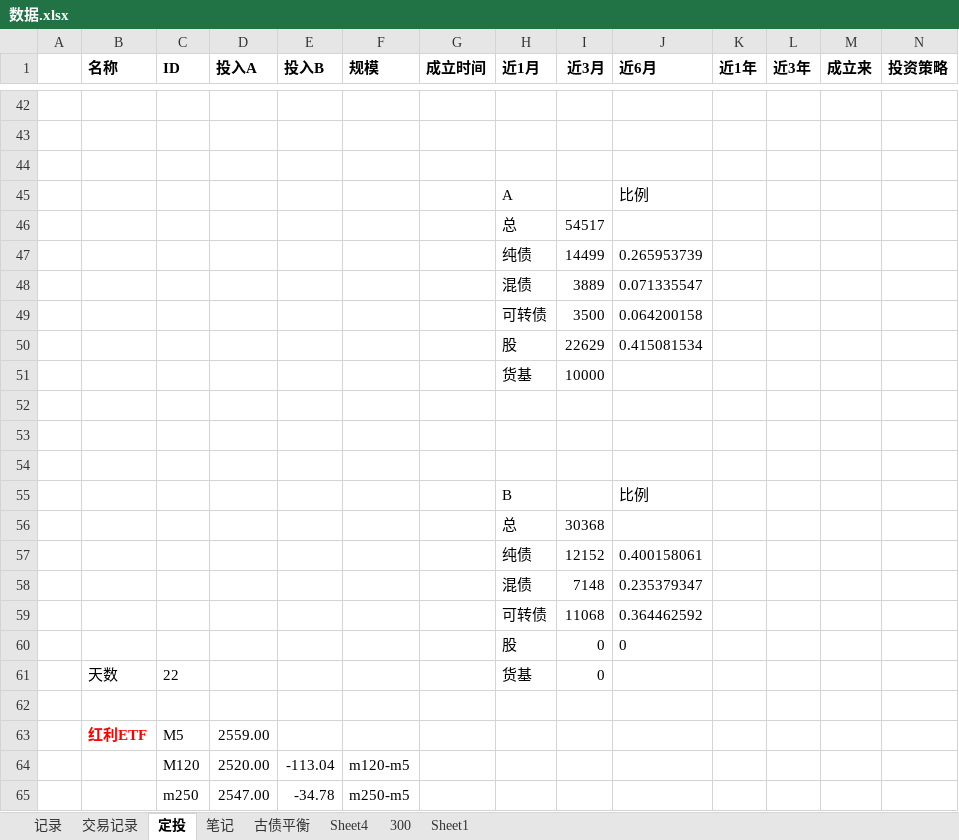
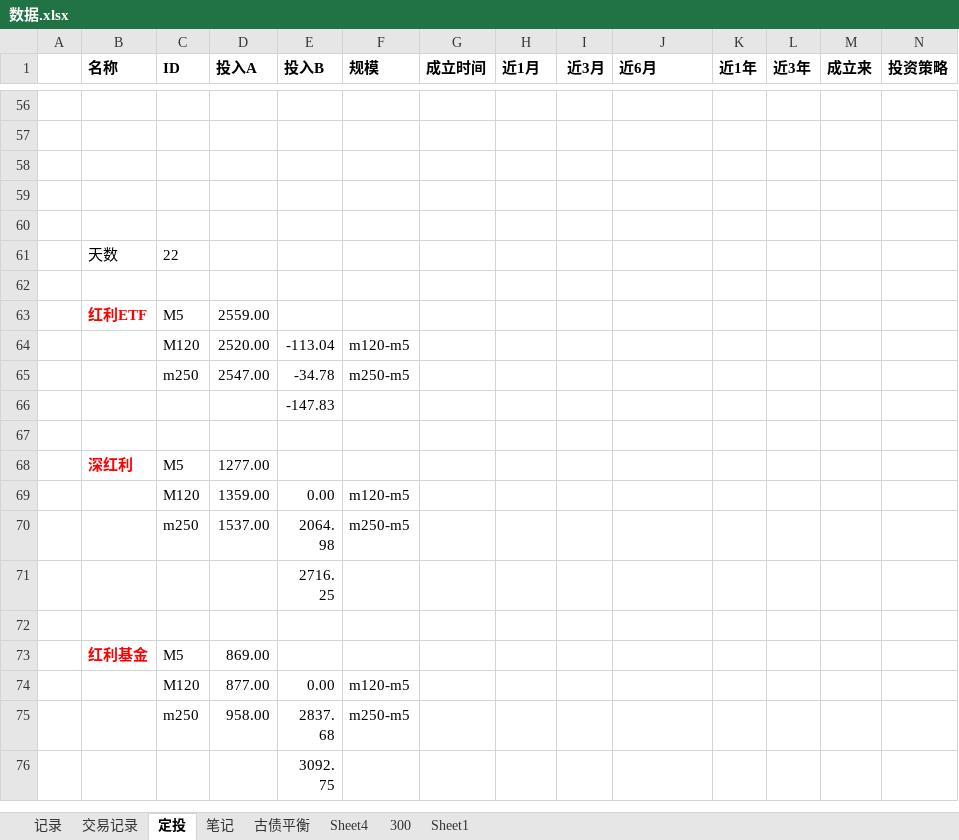
Before and after one commit to linking530/tushare, an Excel workbook: data/数据.xlsx, sheet 定投, drawn as a sheet; only a part is shown, gaps mark what is left out; the shorter side is filled out with more unchanged rows; values as stored, in another font and other column widths than the file's, no borders; removed rows and columns are numbered as before the commit, all else as after; rows hold the shown columns only; the diff covers the shown part only; the diff names each change by its address in the sheet, - before the commit and + after, or states it on an @@ line.

Commit message:
11

```diff
--- a/data/数据.xlsx (sheet 定投)
+++ b/data/数据.xlsx (sheet 定投)
-row 45:  |  |  |  |  |  |  | A |  | 比例
-row 46:  |  |  |  |  |  |  | 总 | 54517
-row 47:  |  |  |  |  |  |  | 纯债 | 14499 | 0.265953739
-row 48:  |  |  |  |  |  |  | 混债 | 3889 | 0.071335547
-row 49:  |  |  |  |  |  |  | 可转债 | 3500 | 0.064200158
-row 50:  |  |  |  |  |  |  | 股 | 22629 | 0.415081534
-row 51:  |  |  |  |  |  |  | 货基 | 10000
-row 61: (empty)
+row 61:  | 天数 | 22
-row 55:  |  |  |  |  |  |  | B |  | 比例
-row 56:  |  |  |  |  |  |  | 总 | 30368
-row 57:  |  |  |  |  |  |  | 纯债 | 12152 | 0.400158061
-row 58:  |  |  |  |  |  |  | 混债 | 7148 | 0.235379347
-row 59:  |  |  |  |  |  |  | 可转债 | 11068 | 0.364462592
-row 60:  |  |  |  |  |  |  | 股 | 0 | 0
-row 61:  | 天数 | 22 |  |  |  |  | 货基 | 0
```
Also changed, not shown: 18 added rows, 4 removed rows, 1 moved row, 14 edited cells and cell formats elsewhere in this sheet.
